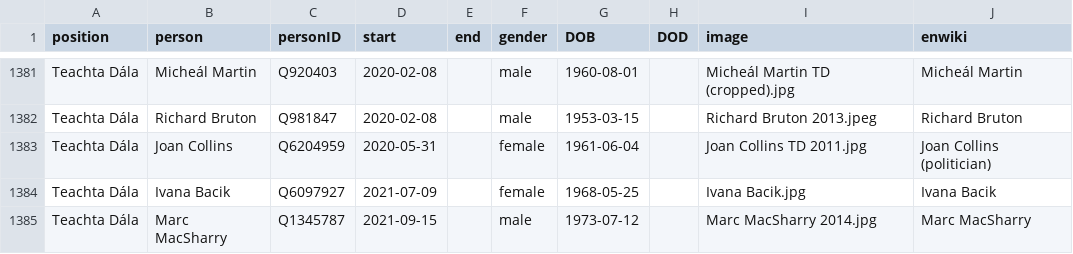
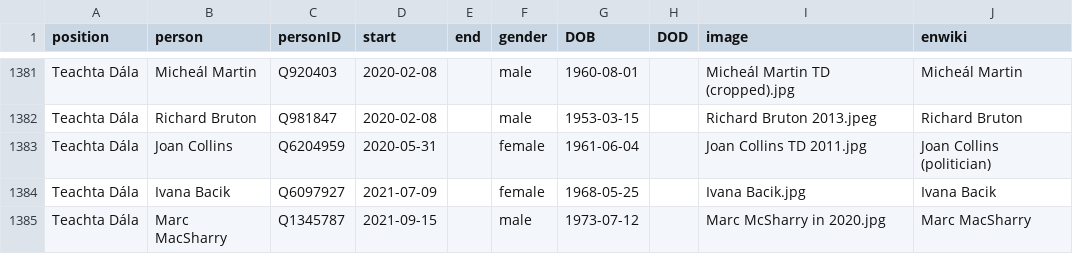
Before and after one commit to every-politician-scrapers/ireland-ministers, a CSV file: html/legislators.csv, drawn as a sheet; only a part is shown, gaps mark what is left out; the diff covers the shown part only.

```diff
--- a/html/legislators.csv
+++ b/html/legislators.csv
@@ -1384,2 +1384,2 @@ Teachta Dála,Joan Collins,Q6204959,2020-05-31,,female,1961-06-04,,Joan Collins
 Teachta Dála,Ivana Bacik,Q6097927,2021-07-09,,female,1968-05-25,,Ivana Bacik.jpg,Ivana Bacik
-Teachta Dála,Marc MacSharry,Q1345787,2021-09-15,,male,1973-07-12,,Marc MacSharry 2014.jpg,Marc MacSharry
+Teachta Dála,Marc MacSharry,Q1345787,2021-09-15,,male,1973-07-12,,Marc McSharry in 2020.jpg,Marc MacSharry
```
Also changed, not shown: 5 edited cells elsewhere in this file.
